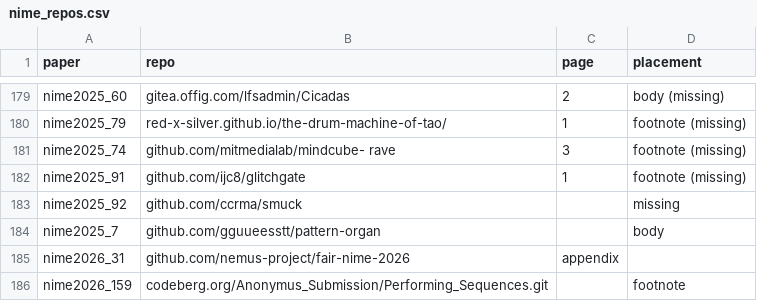
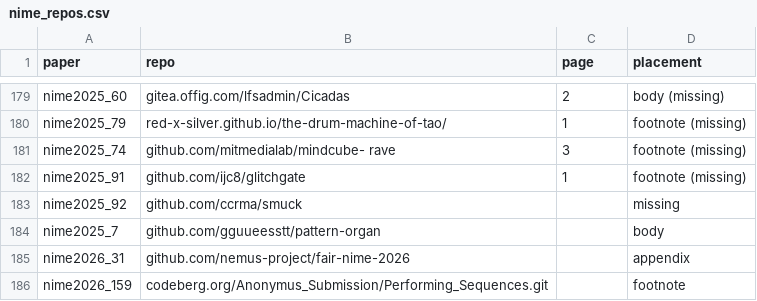
Before and after one commit to Nemus-Project/fair-nime-2026, a CSV file: data/nime_repos.csv, drawn as a sheet; only a part is shown, gaps mark what is left out.

Commit message:
fix missing ,

```diff
--- a/data/nime_repos.csv
+++ b/data/nime_repos.csv
@@ -184,3 +184,3 @@ nime2025_92,github.com/ccrma/smuck,,missing
 nime2025_7,github.com/gguueesstt/pattern-organ,,body
-nime2026_31,github.com/nemus-project/fair-nime-2026,appendix
+nime2026_31,github.com/nemus-project/fair-nime-2026,,appendix
 nime2026_159,codeberg.org/Anonymus_Submission/Performing_Sequences.git,,footnote
```
